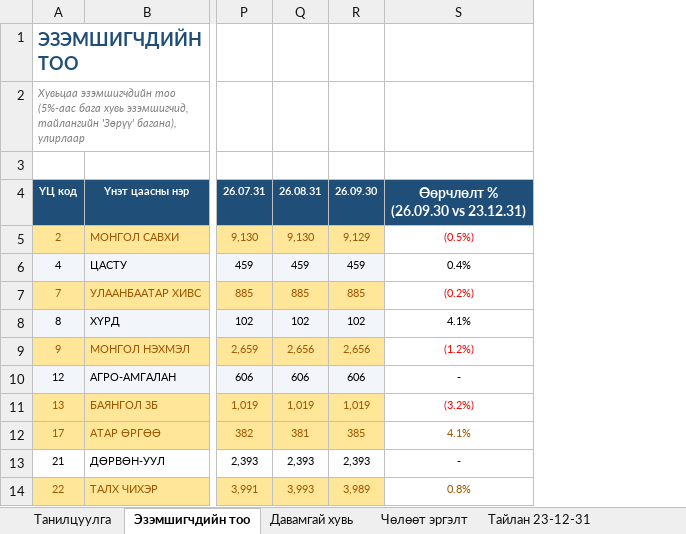
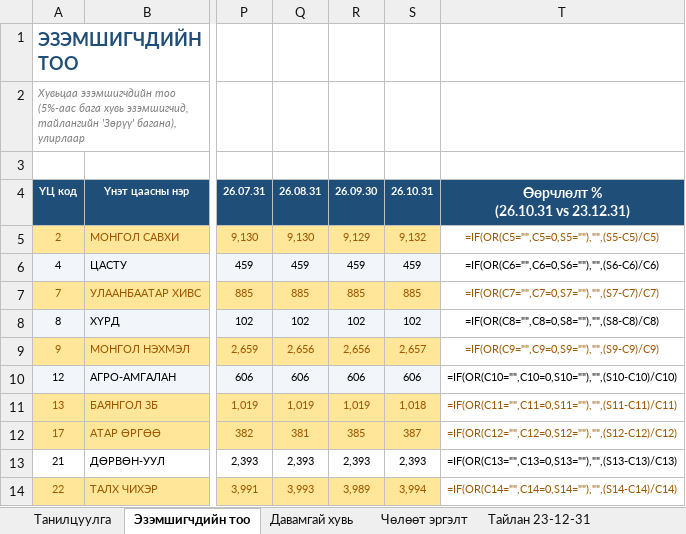
Before and after one commit to consultingapartment/Huvitsaanii-Tuvlurul, an Excel workbook: data/uctht_concentration.xlsx, sheet Эзэмшигчдийн тоо, drawn as a sheet; only a part is shown, gaps mark what is left out; values as stored, in another font and other column widths than the file's, no borders; formulas without a stored value are shown as written; removed rows and columns are numbered as before the commit, all else as after; ↵ is a line break in a cell; the diff names each change by its address in the sheet, - before the commit and + after, or states it on an @@ line.

```diff
--- a/data/uctht_concentration.xlsx (sheet Эзэмшигчдийн тоо)
+++ b/data/uctht_concentration.xlsx (sheet Эзэмшигчдийн тоо)
-column S, rows 4-14: Өөрчлөлт % ↵ (26.09.30 vs 23.12.31) | (0.5%) | 0.4% | (0.2%) | 4.1% | (1.2%) | - | (3.2%) | 4.1% | - | 0.8%
+column S, rows 4-14: 26.10.31 | 9,132 | 459 | 885 | 102 | 2,657 | 606 | 1,018 | 387 | 2,393 | 3,994
+column T, rows 4-14: Өөрчлөлт % ↵ (26.10.31 vs 23.12.31) | =IF(OR(C5="",C5=0,S5=""),"",(S5-C5)/C5) | =IF(OR(C6="",C6=0,S6=""),"",(S6-C6)/C6) | =IF(OR(C7="",C7=0,S7=""),"",(S7-C7)/C7) | =IF(OR(C8="",C8=0,S8=""),"",(S8-C8)/C8) | =IF(OR(C9="",C9=0,S9=""),"",(S9-C9)/C9) | =IF(OR(C10="",C10=0,S10=""),"",(S10-C10)/C10) | =IF(OR(C11="",C11=0,S11=""),"",(S11-C11)/C11) | =IF(OR(C12="",C12=0,S12=""),"",(S12-C12)/C12) | =IF(OR(C13="",C13=0,S13=""),"",(S13-C13)/C13) | =IF(OR(C14="",C14=0,S14=""),"",(S14-C14)/C14)
```
Also changed, not shown: sheet Тайлан 26-03-31, sheet Тайлан 25-12-31, sheet Тайлан 26-05-29, sheet Тайлан 26-07-31, sheet Тайлан 26-09-30, sheet Тайлан 26-06-30, 13 more sheets, other sheet tabs, 3 other files.
